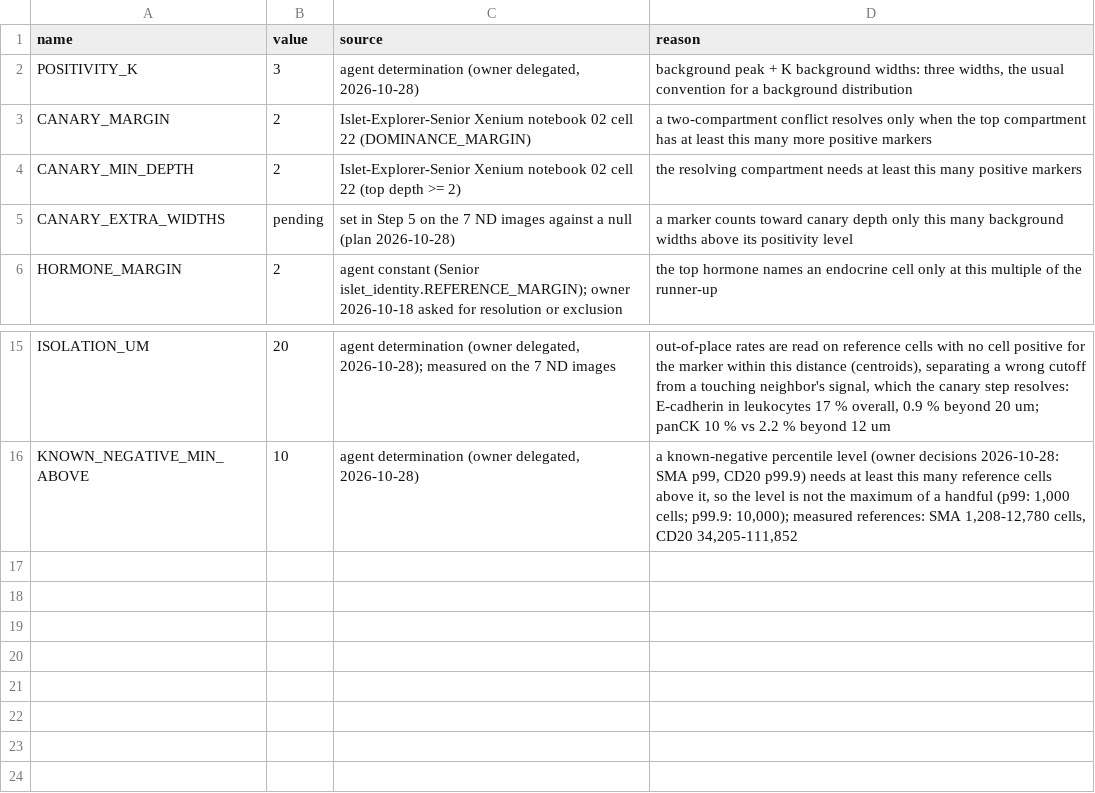
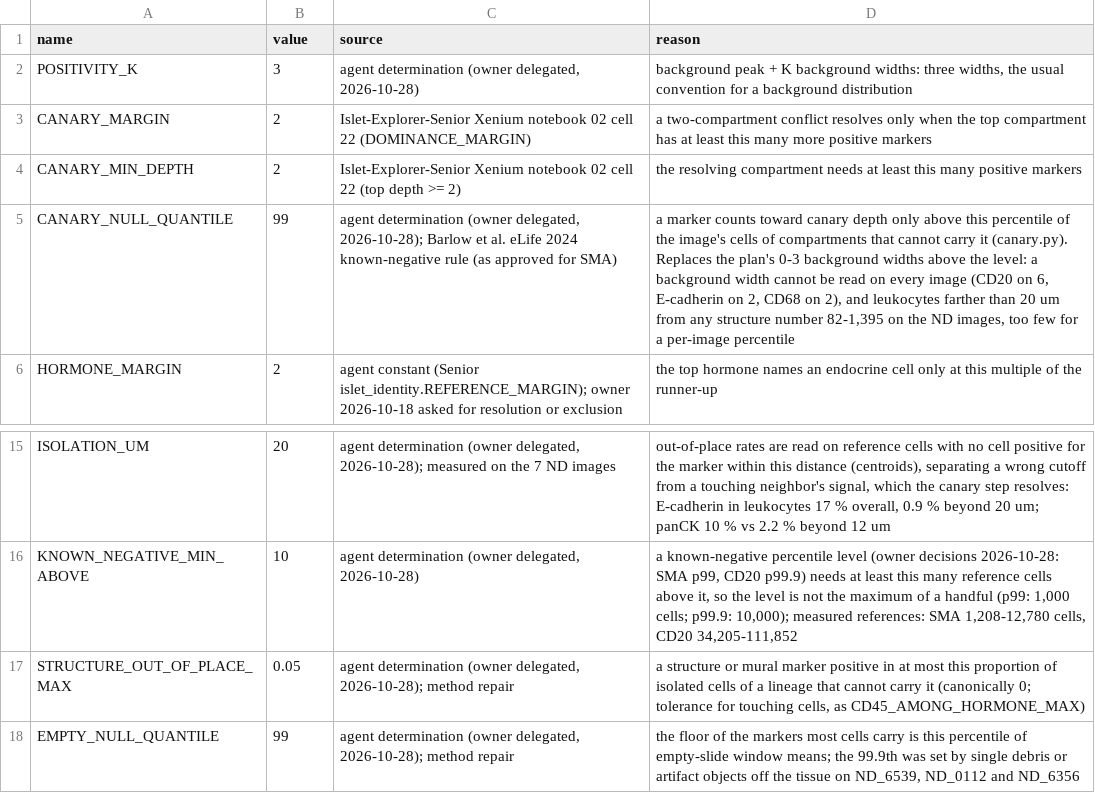
Before and after one commit to smith6jt-cop/Islet-Explorer, a CSV file: scripts/uniform/typing/registry/codex-uniform-32__pancreas__constants.csv, drawn as a sheet; only a part is shown, gaps mark what is left out; removed rows and columns are numbered as before the commit, all else as after; the diff names each change by its address in the sheet, - before the commit and + after, or states it on an @@ line.

```diff
--- a/scripts/uniform/typing/registry/codex-uniform-32__pancreas__constants.csv
+++ b/scripts/uniform/typing/registry/codex-uniform-32__pancreas__constants.csv
-row 5: CANARY_EXTRA_WIDTHS | pending | set in Step 5 on the 7 ND images against a null (plan 2026-10-28) | a marker counts toward canary depth only this many background widths above its positivity level
+row 5: CANARY_NULL_QUANTILE | 99 | agent determination (owner delegated, 2026-10-28); Barlow et al. eLife 2024 known-negative rule (as approved for SMA) | a marker counts toward canary depth only above this percentile of the image's cells of compartments that cannot carry it (canary.py). Replaces the plan's 0-3 background widths above the level: a background width cannot be read on every image (CD20 on 6, E-cadherin on 2, CD68 on 2), and leukocytes farther than 20 um from any structure number 82-1,395 on the ND images, too few for a per-image percentile
+row 17: STRUCTURE_OUT_OF_PLACE_MAX | 0.05 | agent determination (owner delegated, 2026-10-28); method repair | a structure or mural marker positive in at most this proportion of isolated cells of a lineage that cannot carry it (canonically 0; tolerance for touching cells, as CD45_AMONG_HORMONE_MAX)
+row 18: EMPTY_NULL_QUANTILE | 99 | agent determination (owner delegated, 2026-10-28); method repair | the floor of the markers most cells carry is this percentile of empty-slide window means; the 99.9th was set by single debris or artifact objects off the tissue on ND_6539, ND_0112 and ND_6356
```
Also changed, not shown: scripts/uniform/typing/registry/codex-uniform-32__pancreas.csv, 5 other files.
